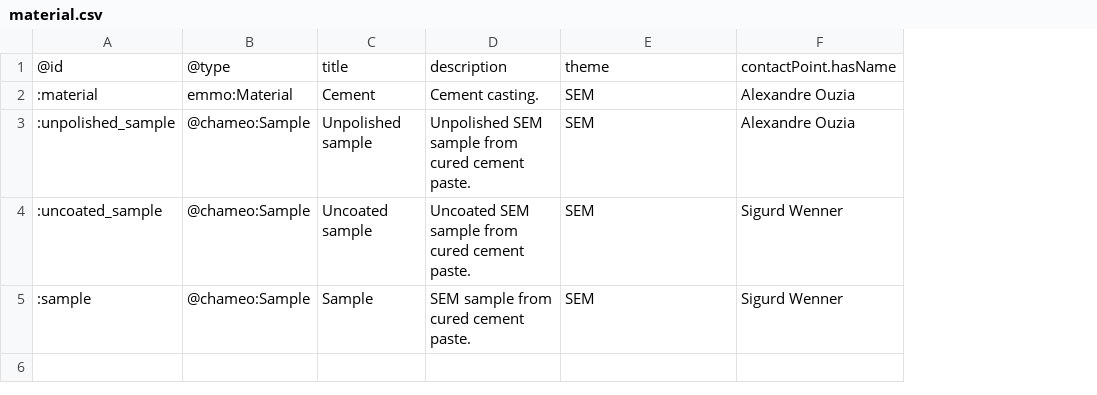
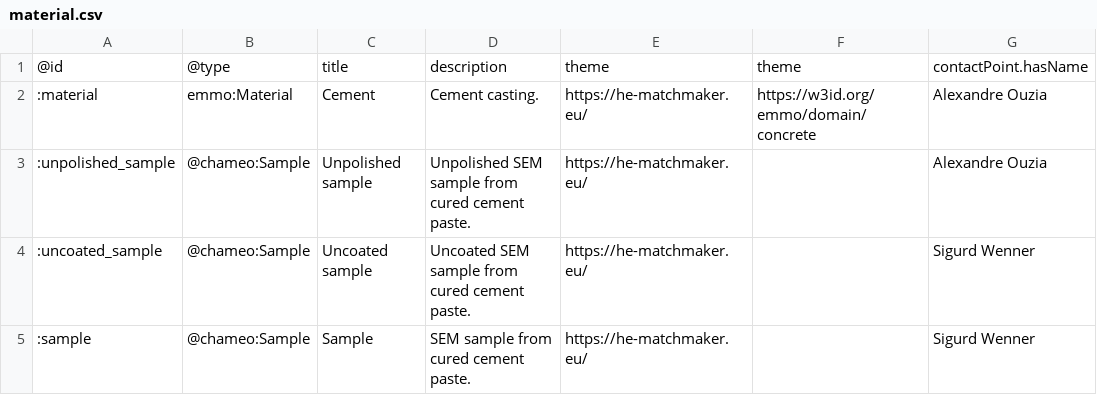
Before and after one commit to HEU-MatCHMaker/DataDocumentation, a CSV file: examples/CHADA-workflow/input/material.csv, drawn as a sheet; addresses are those after the commit; the diff names each change by its address in the sheet, - before the commit and + after, or states it on an @@ line.

Commit message:
Added theme to material and processes

```diff
--- a/examples/CHADA-workflow/input/material.csv
+++ b/examples/CHADA-workflow/input/material.csv
+column E, rows 1-5: theme | https://he-matchmaker.eu/ | https://he-matchmaker.eu/ | https://he-matchmaker.eu/ | https://he-matchmaker.eu/
-F2: SEM
+F2: https://w3id.org/emmo/domain/concrete
-F3:F5: SEM
+F3:F5: (empty)
```
Also changed, not shown: examples/CHADA-workflow/input/processes.csv.
